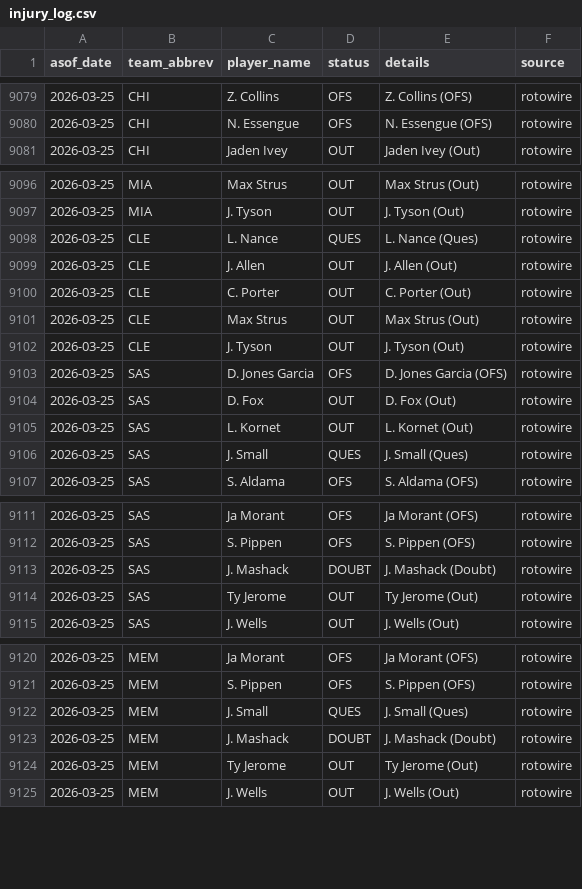
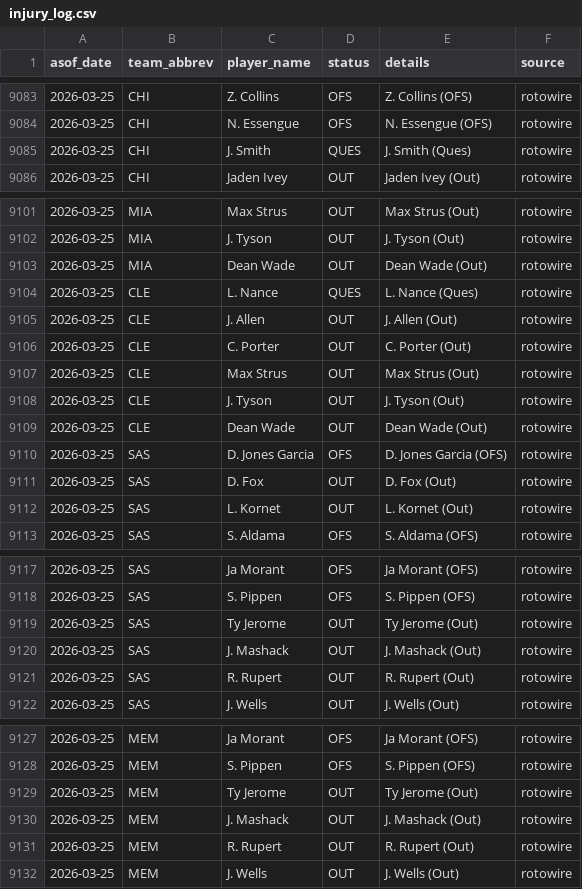
Before and after one commit to oliver-monday/moneyline, a CSV file: logs/injury_log.csv, drawn as a sheet; only a part is shown, gaps mark what is left out; the diff covers the shown part only.

```diff
--- a/logs/injury_log.csv
+++ b/logs/injury_log.csv
@@ -9080,2 +9084,3 @@ asof_date,team_abbrev,player_name,status,details,source
 2026-03-25,CHI,N. Essengue,OFS,N. Essengue (OFS),rotowire
+2026-03-25,CHI,J. Smith,QUES,J. Smith (Ques),rotowire
 2026-03-25,CHI,Jaden Ivey,OUT,Jaden Ivey (Out),rotowire
@@ -9097,2 +9102,3 @@ asof_date,team_abbrev,player_name,status,details,source
 2026-03-25,MIA,J. Tyson,OUT,J. Tyson (Out),rotowire
+2026-03-25,MIA,Dean Wade,OUT,Dean Wade (Out),rotowire
 2026-03-25,CLE,L. Nance,QUES,L. Nance (Ques),rotowire
@@ -9102,2 +9108,3 @@ asof_date,team_abbrev,player_name,status,details,source
 2026-03-25,CLE,J. Tyson,OUT,J. Tyson (Out),rotowire
+2026-03-25,CLE,Dean Wade,OUT,Dean Wade (Out),rotowire
 2026-03-25,SAS,D. Jones Garcia,OFS,D. Jones Garcia (OFS),rotowire
@@ -9105,3 +9112,2 @@ asof_date,team_abbrev,player_name,status,details,source
 2026-03-25,SAS,L. Kornet,OUT,L. Kornet (Out),rotowire
-2026-03-25,SAS,J. Small,QUES,J. Small (Ques),rotowire
 2026-03-25,SAS,S. Aldama,OFS,S. Aldama (OFS),rotowire
@@ -9112,4 +9118,5 @@ asof_date,team_abbrev,player_name,status,details,source
 2026-03-25,SAS,S. Pippen,OFS,S. Pippen (OFS),rotowire
-2026-03-25,SAS,J. Mashack,DOUBT,J. Mashack (Doubt),rotowire
 2026-03-25,SAS,Ty Jerome,OUT,Ty Jerome (Out),rotowire
+2026-03-25,SAS,J. Mashack,OUT,J. Mashack (Out),rotowire
+2026-03-25,SAS,R. Rupert,OUT,R. Rupert (Out),rotowire
 2026-03-25,SAS,J. Wells,OUT,J. Wells (Out),rotowire
@@ -9121,5 +9128,5 @@ asof_date,team_abbrev,player_name,status,details,source
 2026-03-25,MEM,S. Pippen,OFS,S. Pippen (OFS),rotowire
-2026-03-25,MEM,J. Small,QUES,J. Small (Ques),rotowire
-2026-03-25,MEM,J. Mashack,DOUBT,J. Mashack (Doubt),rotowire
 2026-03-25,MEM,Ty Jerome,OUT,Ty Jerome (Out),rotowire
+2026-03-25,MEM,J. Mashack,OUT,J. Mashack (Out),rotowire
+2026-03-25,MEM,R. Rupert,OUT,R. Rupert (Out),rotowire
 2026-03-25,MEM,J. Wells,OUT,J. Wells (Out),rotowire
```
Also changed, not shown: 2 added rows, 2 moved rows and 4 edited cells elsewhere in this file, 1 other file.
